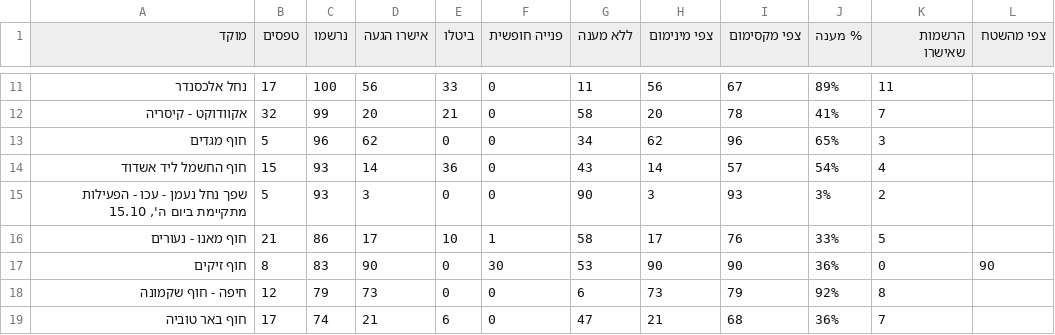
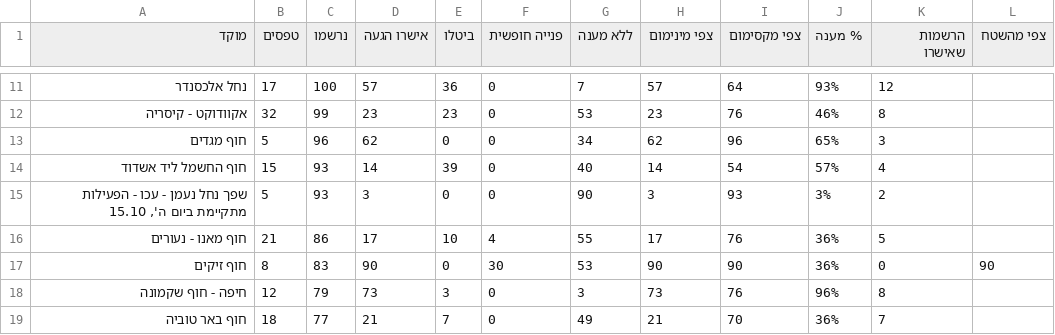
Before and after one commit to ngilboa76-cloud/zalul-cleanup, a CSV file: attendance_by_site.csv, drawn as a sheet; only a part is shown, gaps mark what is left out; the diff covers the shown part only.

```diff
--- a/attendance_by_site.csv
+++ b/attendance_by_site.csv
@@ -11,9 +11,9 @@
-נחל אלכסנדר,17,100,56,33,0,11,56,67,89%,11,
-אקוודוקט - קיסריה,32,99,20,21,0,58,20,78,41%,7,
+נחל אלכסנדר,17,100,57,36,0,7,57,64,93%,12,
+אקוודוקט - קיסריה,32,99,23,23,0,53,23,76,46%,8,
 חוף מגדים,5,96,62,0,0,34,62,96,65%,3,
-חוף החשמל ליד אשדוד,15,93,14,36,0,43,14,57,54%,4,
+חוף החשמל ליד אשדוד,15,93,14,39,0,40,14,54,57%,4,
 "שפך נחל נעמן - עכו - הפעילות מתקיימת ביום ה', 15.10",5,93,3,0,0,90,3,93,3%,2,
-חוף מאנו - נעורים,21,86,17,10,1,58,17,76,33%,5,
+חוף מאנו - נעורים,21,86,17,10,4,55,17,76,36%,5,
 חוף זיקים,8,83,90,0,30,53,90,90,36%,0,90
-חיפה - חוף שקמונה,12,79,73,0,0,6,73,79,92%,8,
-חוף באר טוביה,17,74,21,6,0,47,21,68,36%,7,
+חיפה - חוף שקמונה,12,79,73,3,0,3,73,76,96%,8,
+חוף באר טוביה,18,77,21,7,0,49,21,70,36%,7,
```
Also changed, not shown: 4 added rows, 4 removed rows and 82 edited cells elsewhere in this file, 1 other file.
